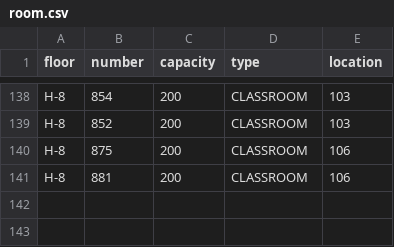
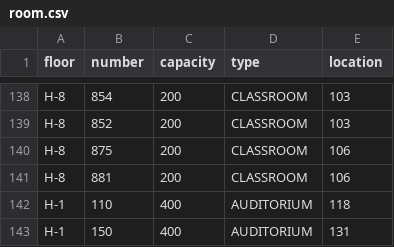
Before and after one commit to Soen390-Pathfinders/SOEN390_PathFinders, a CSV file: backend/app/csv/room.csv, drawn as a sheet; only a part is shown, gaps mark what is left out; the diff names each change by its address in the sheet, - before the commit and + after, or states it on an @@ line.

```diff
--- a/backend/app/csv/room.csv
+++ b/backend/app/csv/room.csv
+row 142: H-1 | 110 | 400 | AUDITORIUM | 118
+row 143: H-1 | 150 | 400 | AUDITORIUM | 131
```
Also changed, not shown: backend/app/csv/edge.csv, backend/app/csv/insidepoi.csv, 1 other file.
